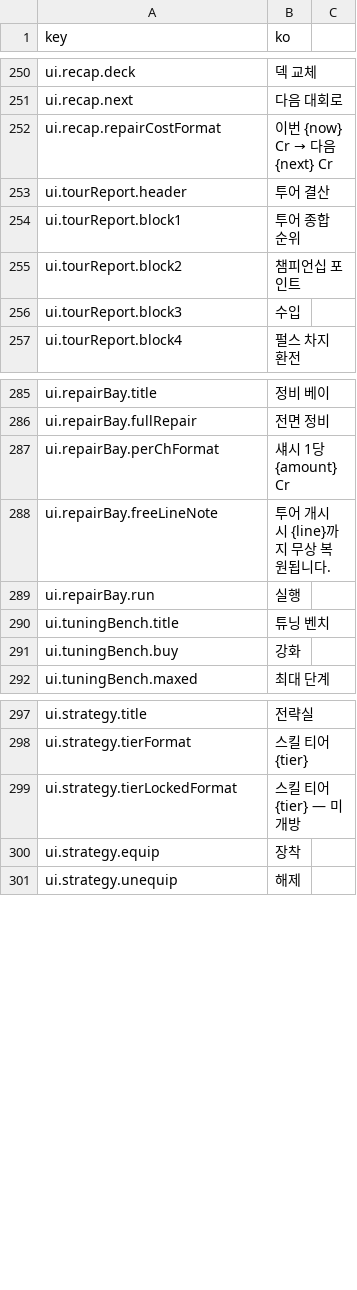
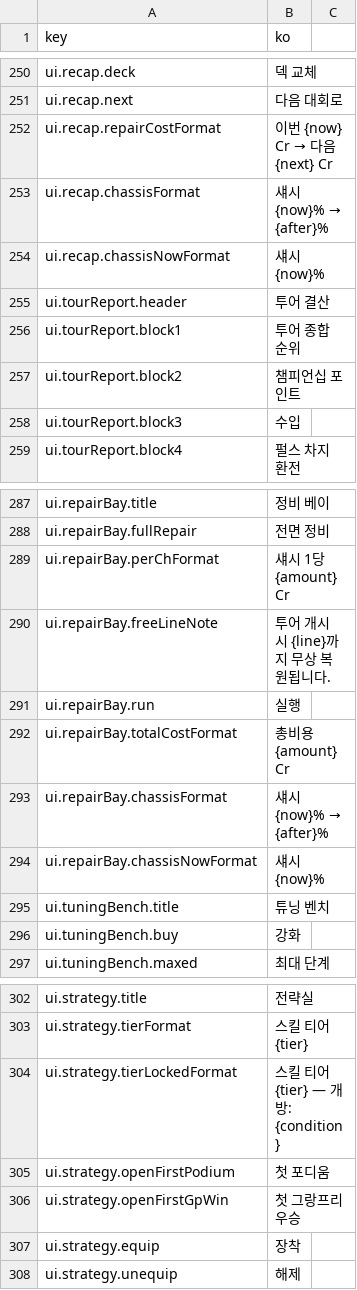
Before and after one commit to wormdriveworks/formula-pulse, a CSV file: godot/data/strings/strings.csv, drawn as a sheet; only a part is shown, gaps mark what is left out.

```diff
--- a/godot/data/strings/strings.csv
+++ b/godot/data/strings/strings.csv
@@ -252,2 +252,4 @@ ui.recap.next,다음 대회로
 ui.recap.repairCostFormat,이번 {now} Cr → 다음 {next} Cr
+ui.recap.chassisFormat,섀시 {now}% → {after}%
+ui.recap.chassisNowFormat,섀시 {now}%
 ui.tourReport.header,투어 결산
@@ -290,2 +292,5 @@ ui.repairBay.freeLineNote,투어 개시 시 {line}까지 무상 복원됩니다.
 ui.repairBay.run,실행
+ui.repairBay.totalCostFormat,총비용 {amount} Cr
+ui.repairBay.chassisFormat,섀시 {now}% → {after}%
+ui.repairBay.chassisNowFormat,섀시 {now}%
 ui.tuningBench.title,튜닝 벤치
@@ -299,3 +304,5 @@ ui.strategy.title,전략실
 ui.strategy.tierFormat,스킬 티어 {tier}
-ui.strategy.tierLockedFormat,스킬 티어 {tier} — 미개방
+ui.strategy.tierLockedFormat,스킬 티어 {tier} — 개방: {condition}
+ui.strategy.openFirstPodium,첫 포디움
+ui.strategy.openFirstGpWin,첫 그랑프리 우승
 ui.strategy.equip,장착
```
Also changed, not shown: 18 other files.
